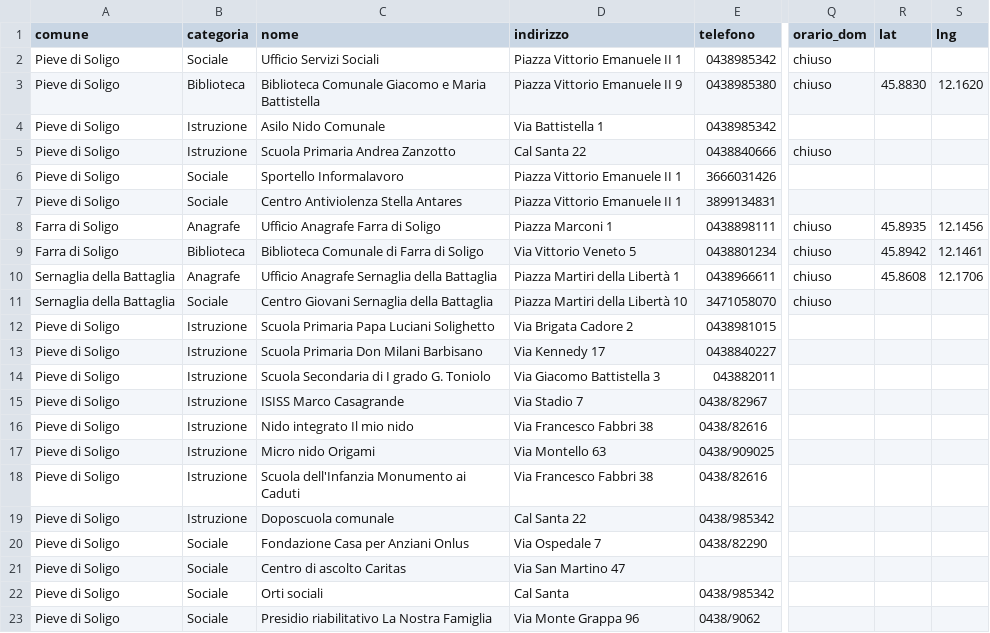
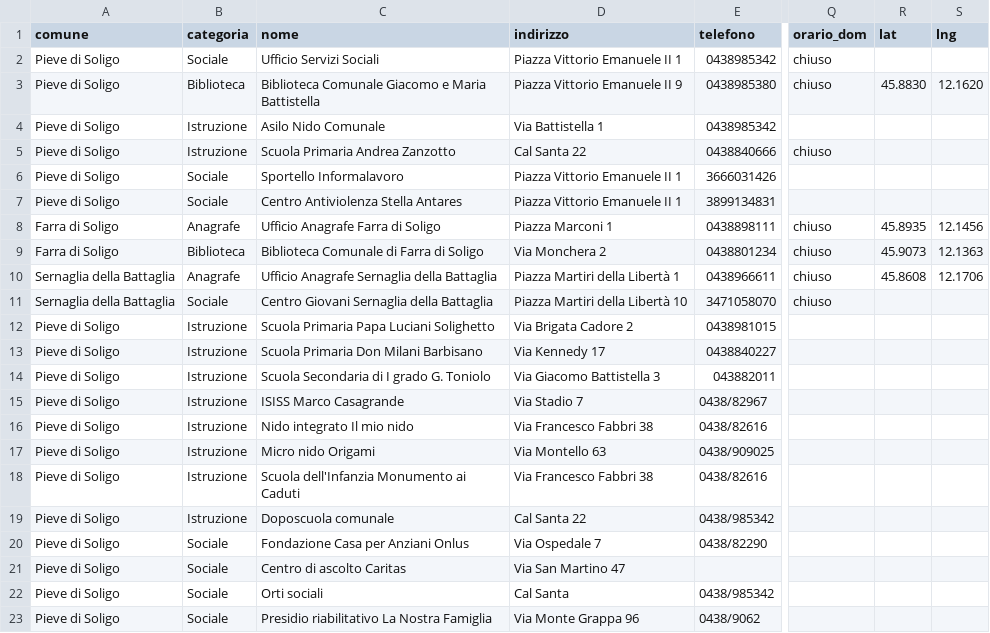
Before and after one commit to gabrinasci/mappa-comune, a CSV file: data/sample_punti.csv, drawn as a sheet; only a part is shown, gaps mark what is left out; the diff names each change by its address in the sheet, - before the commit and + after, or states it on an @@ line.

```diff
--- a/data/sample_punti.csv
+++ b/data/sample_punti.csv
-D9 (indirizzo): Via Vittorio Veneto 5
+D9 (indirizzo): Via Monchera 2
-R9 (lat): 45.8942
+R9 (lat): 45.9073
-S9 (lng): 12.1461
+S9 (lng): 12.1363
```
